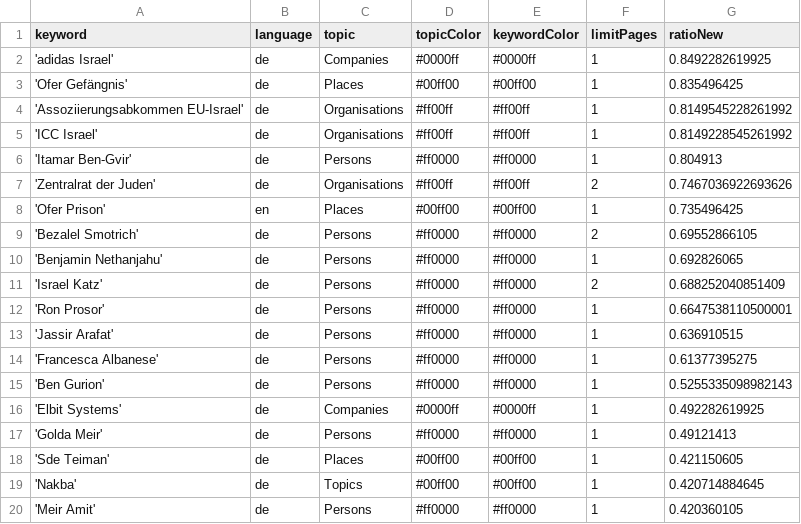
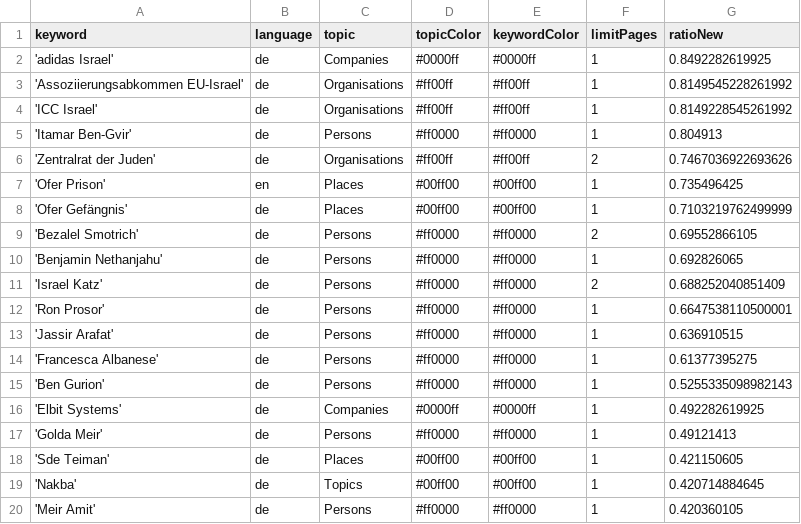
Before and after one commit to claba-news/nakbaIsComing, a CSV file: keywords.csv, drawn as a sheet; removed rows and columns are numbered as before the commit, all else as after; the diff names each change by its address in the sheet, - before the commit and + after, or states it on an @@ line.

Commit message:
Commit from GitHub Actions (harvest:0.0)

```diff
--- a/keywords.csv
+++ b/keywords.csv
-row 3: 'Ofer Gefängnis' | de | Places | #00ff00 | #00ff00 | 1 | 0.835496425
+row 8: 'Ofer Gefängnis' | de | Places | #00ff00 | #00ff00 | 1 | 0.7103219762499999
```
